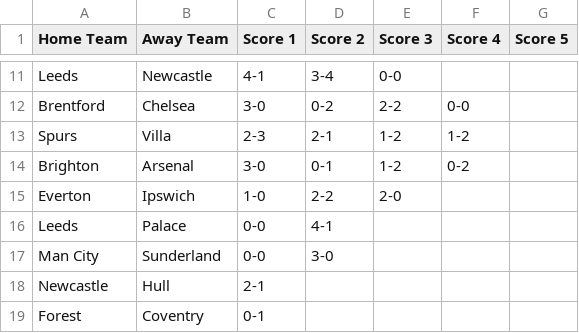
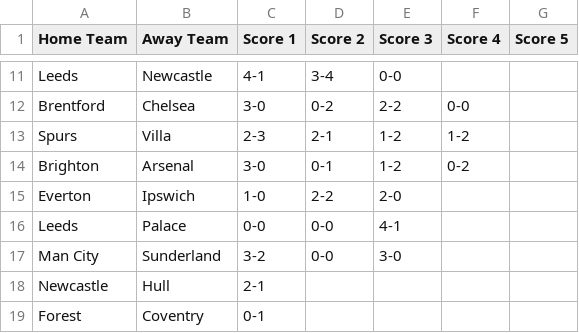
Before and after one commit to ps9786/pl-predictions, a CSV file: matchup_summary.csv, drawn as a sheet; only a part is shown, gaps mark what is left out.

Commit message:
Daily update: 2026-09-20 15:03

```diff
--- a/matchup_summary.csv
+++ b/matchup_summary.csv
@@ -15,4 +15,4 @@ Brighton,Arsenal,3-0,0-1,1-2,0-2,
 Everton,Ipswich,1-0,2-2,2-0,,
-Leeds,Palace,0-0,4-1,,,
-Man City,Sunderland,0-0,3-0,,,
+Leeds,Palace,0-0,0-0,4-1,,
+Man City,Sunderland,3-2,0-0,3-0,,
 Newcastle,Hull,2-1,,,,
```
